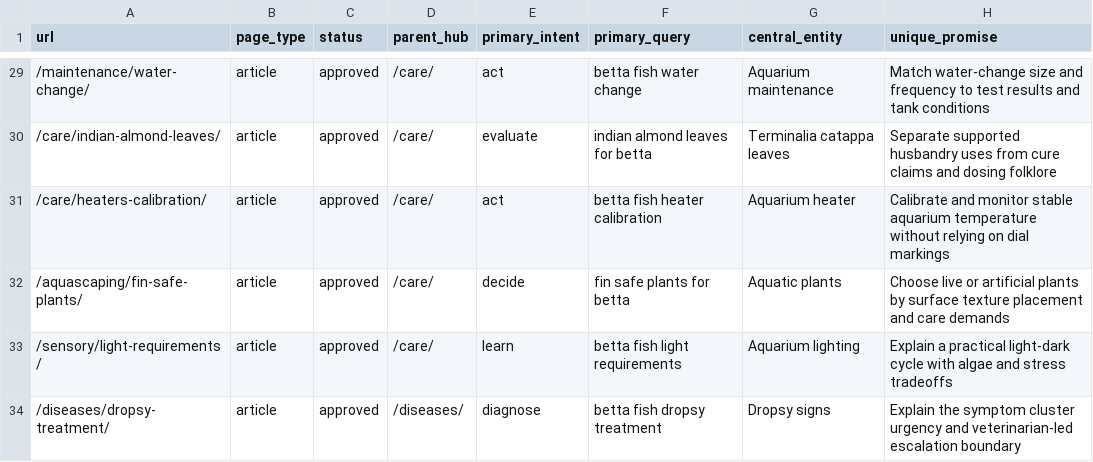
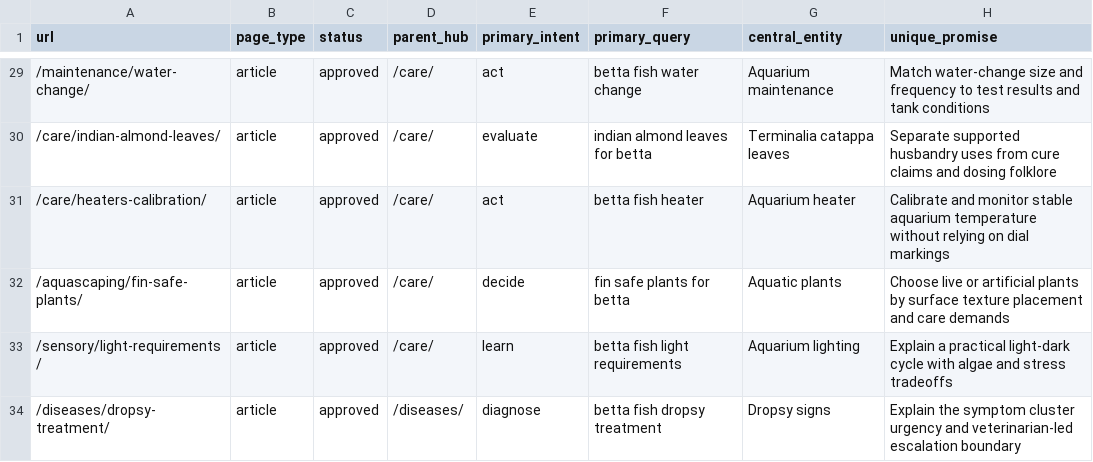
Before and after one commit to yes155/bettafish, a CSV file: data/page-registry.csv, drawn as a sheet; only a part is shown, gaps mark what is left out; the diff names each change by its address in the sheet, - before the commit and + after, or states it on an @@ line.

Commit message:
Broaden heater keyword ownership

```diff
--- a/data/page-registry.csv
+++ b/data/page-registry.csv
-F31 (primary_query): betta fish heater calibration
+F31 (primary_query): betta fish heater
```
